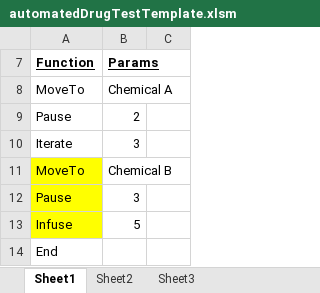
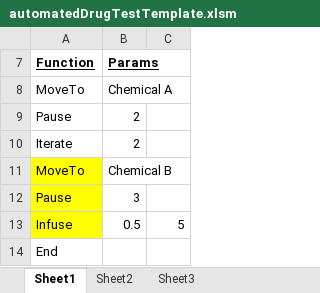
Before and after one commit to rehmanis/DrugInjection, an Excel workbook: AutomatedDrugInjection/automatedDrugTestTemplate.xlsm, sheet Sheet1, drawn as a sheet; values as stored, in another font and other column widths than the file's, no borders; the diff names each change by its address in the sheet, - before the commit and + after, or states it on an @@ line.

```diff
--- a/AutomatedDrugInjection/automatedDrugTestTemplate.xlsm (sheet Sheet1)
+++ b/AutomatedDrugInjection/automatedDrugTestTemplate.xlsm (sheet Sheet1)
-B10 (Params): 3
+B10 (Params): 2
-B13 (Params): 5
+B13 (Params): 0.5
-C13: (empty)
+C13: 5
```
Also changed, not shown: sheet Sheet2, 1 other file.
